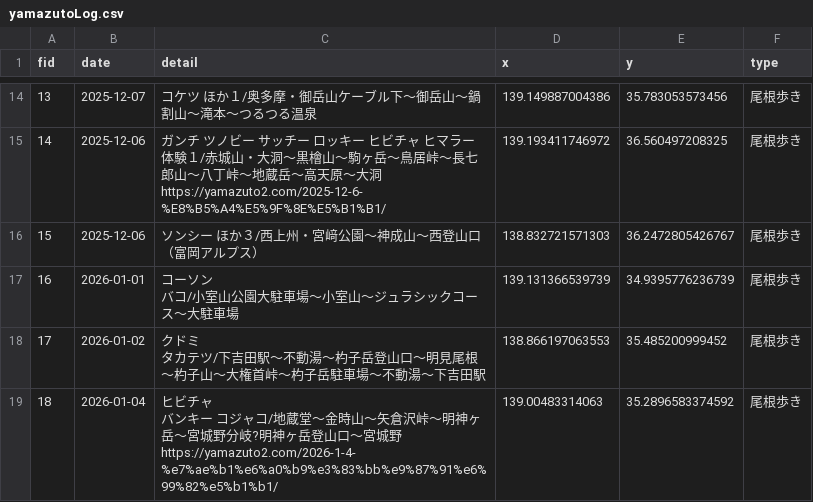
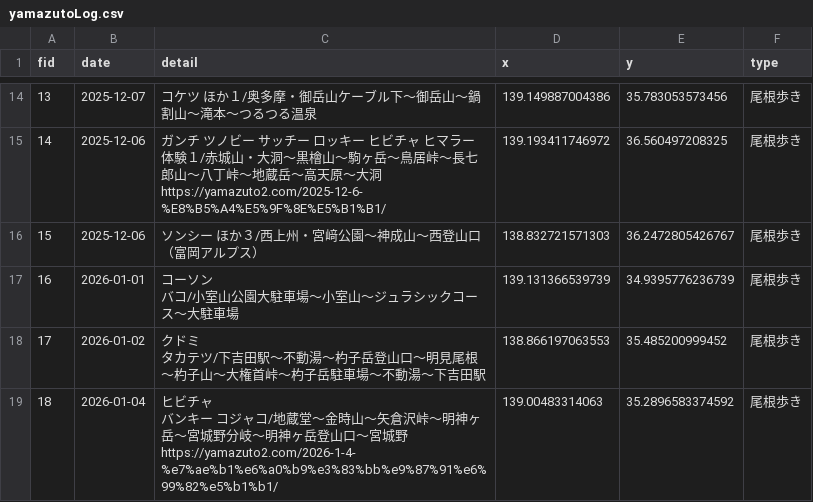
Before and after one commit to philodinagit/philodinagit.github.io, a CSV file: yamazutoLog.csv, drawn as a sheet; only a part is shown, gaps mark what is left out.

Commit message:
Add files via upload

```diff
--- a/yamazutoLog.csv
+++ b/yamazutoLog.csv
@@ -28,3 +28,3 @@ fid,date,detail,x,y,type
 タカテツ/下吉田駅～不動湯～杓子岳登山口～明見尾根～杓子山～大権首峠～杓子岳駐車場～不動湯～下吉田駅",138.866197063553,35.485200999452,尾根歩き
-18,2026-01-04,"ヒビチャ
-バンキー コジャコ/地蔵堂～金時山～矢倉沢峠～明神ヶ岳～宮城野分岐?明神ヶ岳登山口～宮城野https://yamazuto2.com/2026-1-4-%e7%ae%b1%e6%a0%b9%e3%83%bb%e9%87%91%e6%99%82%e5%b1%b1/",139.00483314063,35.2896583374592,尾根歩き
+18,2026-01-04,"ヒビチャ
+バンキー コジャコ/地蔵堂～金時山～矢倉沢峠～明神ヶ岳～宮城野分岐〜明神ヶ岳登山口～宮城野https://yamazuto2.com/2026-1-4-%e7%ae%b1%e6%a0%b9%e3%83%bb%e9%87%91%e6%99%82%e5%b1%b1/",139.00483314063,35.2896583374592,尾根歩き
```
